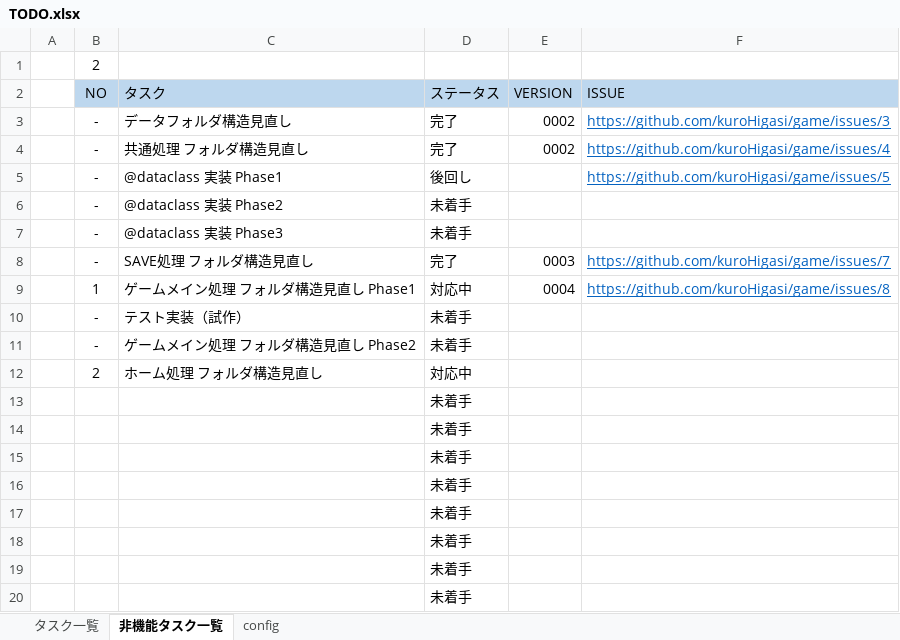
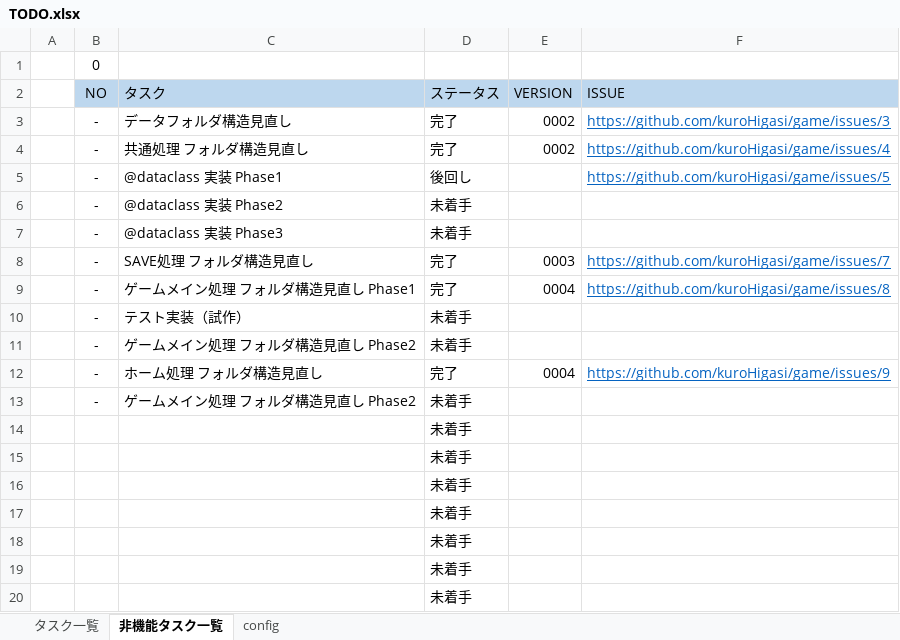
Before and after one commit to kuroHigasi/game, an Excel workbook: 00_TODO/TODO.xlsx, sheet 非機能タスク一覧, drawn as a sheet; only a part is shown; values as stored, in another font and other column widths than the file's, no borders; conditional formats not drawn; removed rows and columns are numbered as before the commit, all else as after; the diff names each change by its address in the sheet, - before the commit and + after, or states it on an @@ line.

```diff
--- a/00_TODO/TODO.xlsx (sheet 非機能タスク一覧)
+++ b/00_TODO/TODO.xlsx (sheet 非機能タスク一覧)
-B1 (NO): 2
+B1 (NO): 0
-B9 (NO): 1
+B9 (NO): -
-D9 (ステータス): 対応中
+D9 (ステータス): 完了
-row 12:  | 2 | ホーム処理 フォルダ構造見直し | 対応中
-row 13:  |  |  | 未着手
+row 12:  | - | ホーム処理 フォルダ構造見直し | 完了 | 0004 | https://github.com/kuroHigasi/game/issues/9
+row 13:  | - | ゲームメイン処理 フォルダ構造見直し Phase2 | 未着手
```
Also changed, not shown: sheet タスク一覧, 1 other file.
